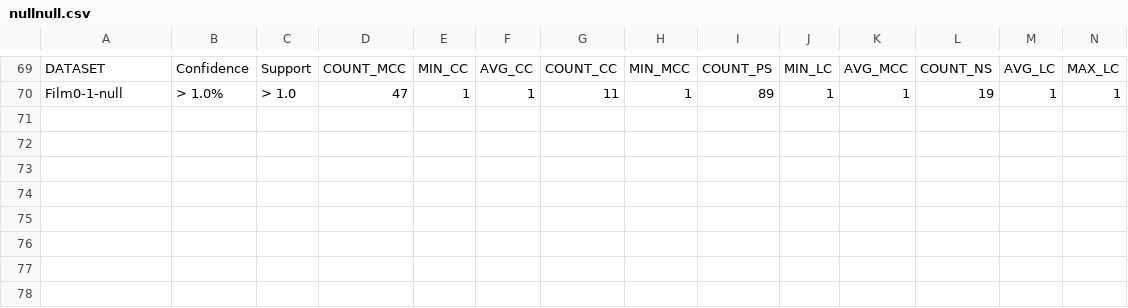
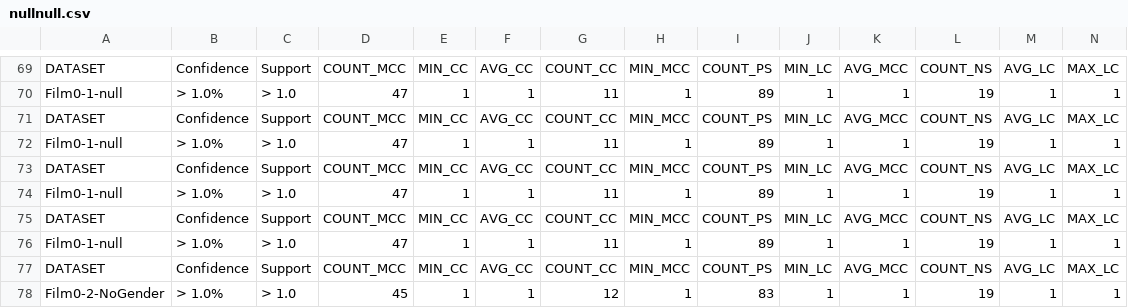
Before and after one commit to Eva0410/QseEvolvingKg, a CSV file: QseEvolvingKgWebApp/nullnull.csv, drawn as a sheet; only a part is shown, gaps mark what is left out; rows hold the shown columns only; the diff names each change by its address in the sheet, - before the commit and + after, or states it on an @@ line.

```diff
--- a/QseEvolvingKgWebApp/nullnull.csv
+++ b/QseEvolvingKgWebApp/nullnull.csv
+row 71: DATASET | Confidence | Support | COUNT_MCC | MIN_CC | AVG_CC | COUNT_CC | MIN_MCC | COUNT_PS | MIN_LC | AVG_MCC | COUNT_NS | AVG_LC | MAX_LC
+row 72: Film0-1-null | > 1.0% | > 1.0 | 47 | 1 | 1 | 11 | 1 | 89 | 1 | 1 | 19 | 1 | 1
+row 73: DATASET | Confidence | Support | COUNT_MCC | MIN_CC | AVG_CC | COUNT_CC | MIN_MCC | COUNT_PS | MIN_LC | AVG_MCC | COUNT_NS | AVG_LC | MAX_LC
+row 74: Film0-1-null | > 1.0% | > 1.0 | 47 | 1 | 1 | 11 | 1 | 89 | 1 | 1 | 19 | 1 | 1
+row 75: DATASET | Confidence | Support | COUNT_MCC | MIN_CC | AVG_CC | COUNT_CC | MIN_MCC | COUNT_PS | MIN_LC | AVG_MCC | COUNT_NS | AVG_LC | MAX_LC
+row 76: Film0-1-null | > 1.0% | > 1.0 | 47 | 1 | 1 | 11 | 1 | 89 | 1 | 1 | 19 | 1 | 1
+row 77: DATASET | Confidence | Support | COUNT_MCC | MIN_CC | AVG_CC | COUNT_CC | MIN_MCC | COUNT_PS | MIN_LC | AVG_MCC | COUNT_NS | AVG_LC | MAX_LC
+row 78: Film0-2-NoGender | > 1.0% | > 1.0 | 45 | 1 | 1 | 12 | 1 | 83 | 1 | 1 | 19 | 1 | 1
```
Also changed, not shown: QseEvolvingKgWebApp/nullnull_RUNTIME_LOGS.csv, 14 other files.
